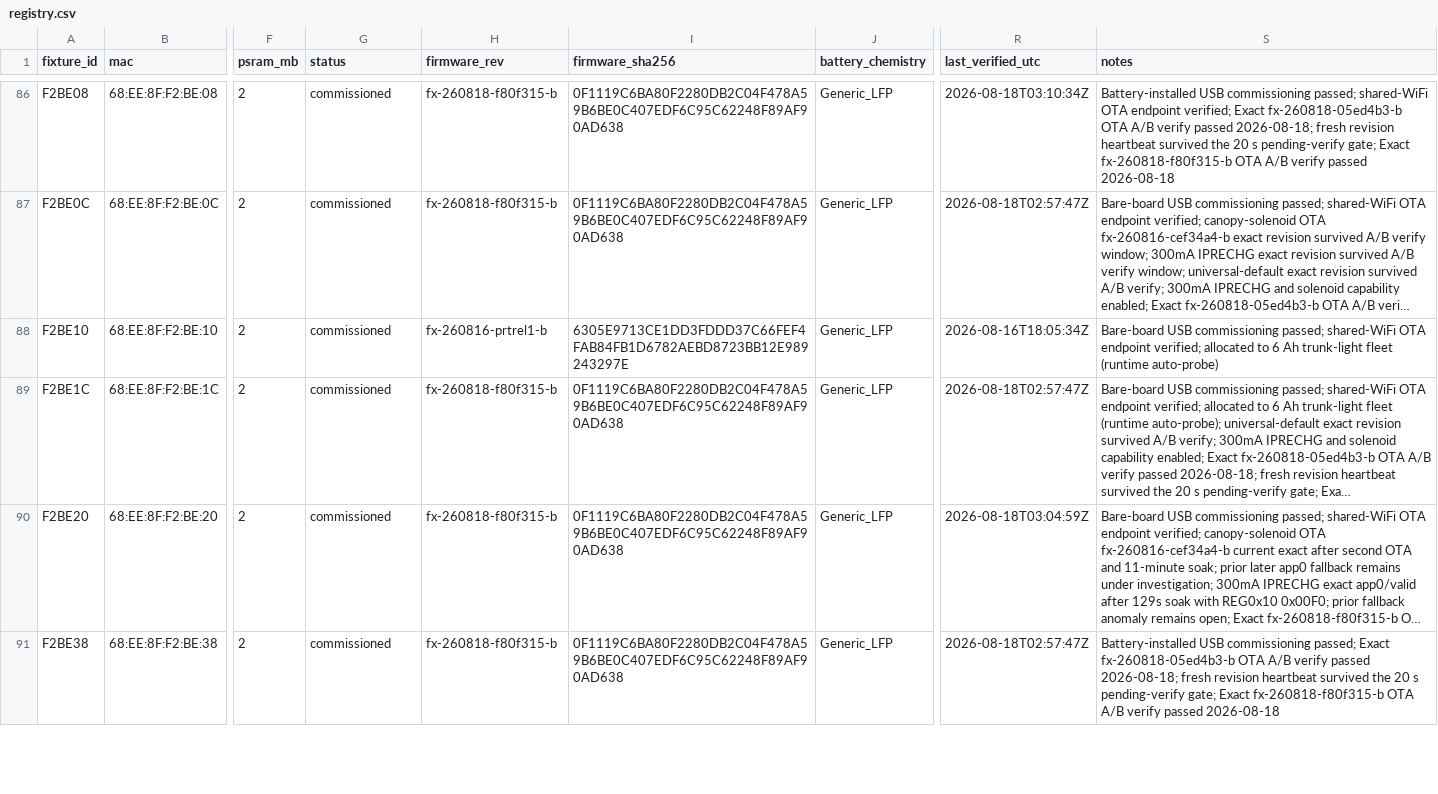
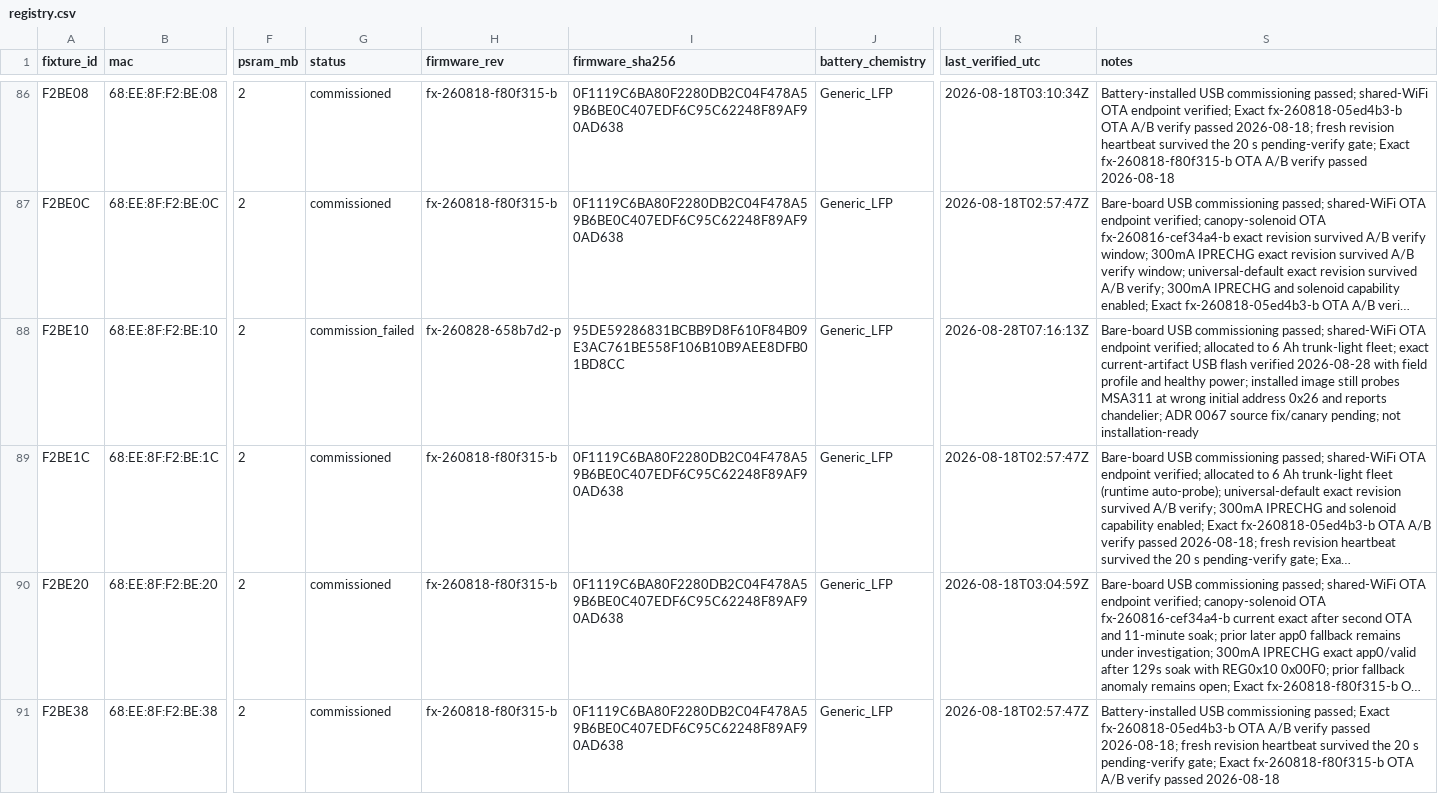
Before and after one commit to beneckart/resonance-lighting, a CSV file: ops/fleet/registry.csv, drawn as a sheet; only a part is shown, gaps mark what is left out; long unchanged cells end in …; the diff names each change by its address in the sheet, - before the commit and + after, or states it on an @@ line.

```diff
--- a/ops/fleet/registry.csv
+++ b/ops/fleet/registry.csv
-G88 (status): commissioned
+G88 (status): commission_failed
-H88 (firmware_rev): fx-260816-prtrel1-b
+H88 (firmware_rev): fx-260828-658b7d2-p
-I88 (firmware_sha256): 6305E9713CE1DD3FDDD37C66FEF4FAB84FB1D6782AEBD8723BB12E989243297E
+I88 (firmware_sha256): 95DE59286831BCBB9D8F610F84B09E3AC761BE558F106B10B9AEE8DFB01BD8CC
-R88 (last_verified_utc): 2026-08-16T18:05:34Z
+R88 (last_verified_utc): 2026-08-28T07:16:13Z
-S88 (notes): …Ah trunk-light fleet (runtime auto-probe)
+S88 (notes): …Ah trunk-light fleet; exact current-artifact USB flash verified 2026-08-28 with field profile and healthy power; installed image still probes MSA311 at wrong initial address 0x26 and reports chandelier; ADR 0067 source fix/canary pending; not installation-ready
```
Also changed, not shown: 37 other files.
